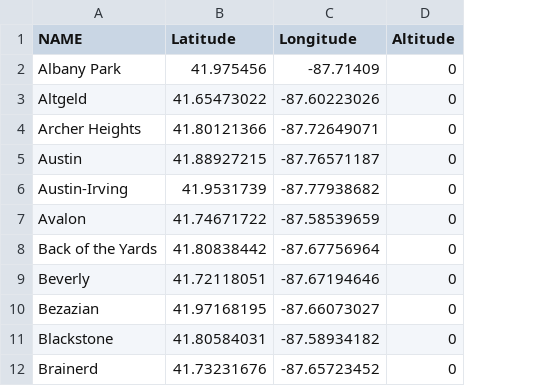
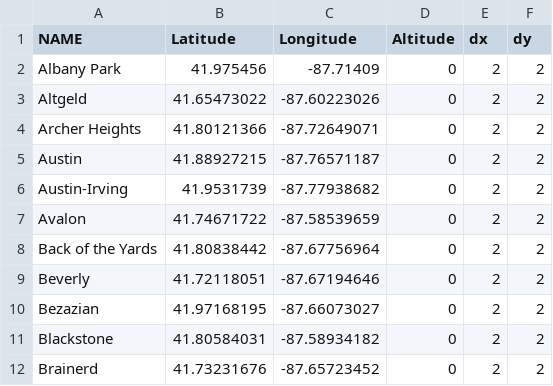
Before and after one commit to baskiyar/PFogSim-Mango, a CSV file: Chicago_Libraries.csv, drawn as a sheet; only a part is shown; the diff names each change by its address in the sheet, - before the commit and + after, or states it on an @@ line.

```diff
--- a/Chicago_Libraries.csv
+++ b/Chicago_Libraries.csv
+column E (dx), rows 2-12: all 2
+column F (dy), rows 2-12: all 2
```
Also changed, not shown: Chicago_Connect.csv, Chicago_Schools.csv, 13 other files.
